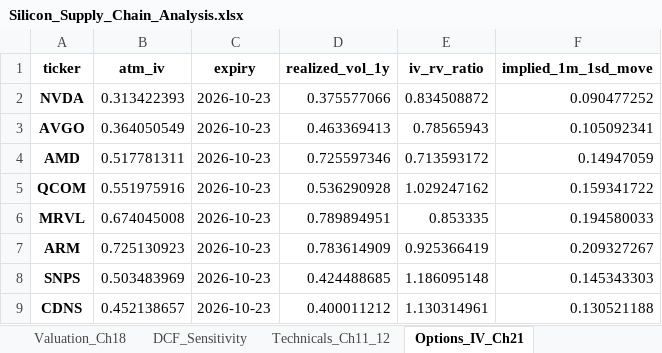
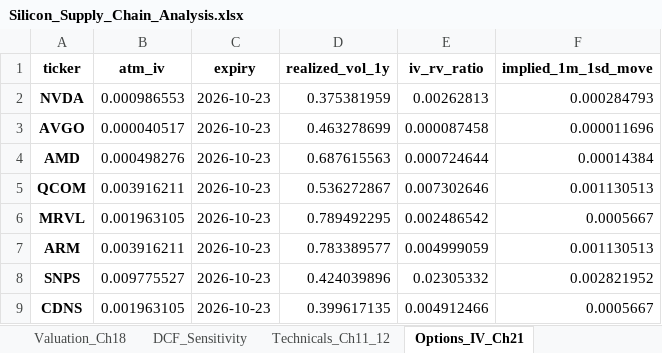
Before and after one commit to findnavish/InvestmentOpportunities, an Excel workbook: docs/silicon-supply-chain/Silicon_Supply_Chain_Analysis.xlsx, sheet Options_IV_Ch21, drawn as a sheet; only a part is shown; values as stored, in another font and other column widths than the file's, no borders; the diff covers the shown part only; the diff names each change by its address in the sheet, - before the commit and + after, or states it on an @@ line.

```diff
--- a/docs/silicon-supply-chain/Silicon_Supply_Chain_Analysis.xlsx (sheet Options_IV_Ch21)
+++ b/docs/silicon-supply-chain/Silicon_Supply_Chain_Analysis.xlsx (sheet Options_IV_Ch21)
-B2 (atm_iv): 0.313422393
+B2 (atm_iv): 0.000986553
-D2 (realized_vol_1y): 0.375577066
+D2 (realized_vol_1y): 0.375381959
-E2 (iv_rv_ratio): 0.834508872
+E2 (iv_rv_ratio): 0.00262813
-F2 (implied_1m_1sd_move): 0.090477252
+F2 (implied_1m_1sd_move): 0.000284793
-B3 (atm_iv): 0.364050549
+B3 (atm_iv): 0.000040517
-D3 (realized_vol_1y): 0.463369413
+D3 (realized_vol_1y): 0.463278699
-E3 (iv_rv_ratio): 0.78565943
+E3 (iv_rv_ratio): 0.000087458
-F3 (implied_1m_1sd_move): 0.105092341
+F3 (implied_1m_1sd_move): 0.000011696
-B4 (atm_iv): 0.517781311
+B4 (atm_iv): 0.000498276
-D4 (realized_vol_1y): 0.725597346
+D4 (realized_vol_1y): 0.687615563
-E4 (iv_rv_ratio): 0.713593172
+E4 (iv_rv_ratio): 0.000724644
-F4 (implied_1m_1sd_move): 0.14947059
+F4 (implied_1m_1sd_move): 0.00014384
-B5 (atm_iv): 0.551975916
+B5 (atm_iv): 0.003916211
-D5 (realized_vol_1y): 0.536290928
+D5 (realized_vol_1y): 0.536272867
-E5 (iv_rv_ratio): 1.029247162
+E5 (iv_rv_ratio): 0.007302646
-F5 (implied_1m_1sd_move): 0.159341722
+F5 (implied_1m_1sd_move): 0.001130513
-B6 (atm_iv): 0.674045008
+B6 (atm_iv): 0.001963105
-D6 (realized_vol_1y): 0.789894951
+D6 (realized_vol_1y): 0.789492295
-E6 (iv_rv_ratio): 0.853335
+E6 (iv_rv_ratio): 0.002486542
-F6 (implied_1m_1sd_move): 0.194580033
+F6 (implied_1m_1sd_move): 0.0005667
-B7 (atm_iv): 0.725130923
+B7 (atm_iv): 0.003916211
-D7 (realized_vol_1y): 0.783614909
+D7 (realized_vol_1y): 0.783389577
-E7 (iv_rv_ratio): 0.925366419
+E7 (iv_rv_ratio): 0.004999059
-F7 (implied_1m_1sd_move): 0.209327267
+F7 (implied_1m_1sd_move): 0.001130513
-B8 (atm_iv): 0.503483969
+B8 (atm_iv): 0.009775527
-D8 (realized_vol_1y): 0.424488685
+D8 (realized_vol_1y): 0.424039896
-E8 (iv_rv_ratio): 1.186095148
+E8 (iv_rv_ratio): 0.02305332
-F8 (implied_1m_1sd_move): 0.145343303
+F8 (implied_1m_1sd_move): 0.002821952
-B9 (atm_iv): 0.452138657
+B9 (atm_iv): 0.001963105
-D9 (realized_vol_1y): 0.400011212
+D9 (realized_vol_1y): 0.399617135
-E9 (iv_rv_ratio): 1.130314961
+E9 (iv_rv_ratio): 0.004912466
-F9 (implied_1m_1sd_move): 0.130521188
+F9 (implied_1m_1sd_move): 0.0005667
```
Also changed, not shown: 52 edited cells elsewhere in this sheet, sheet Correlation, sheet Price_Performance, sheet FamaFrench_Ch10, sheet Index_Model_CAPM_Ch8_9, sheet Return_Risk_Ch5, sheet TreynorBlack_Ch27, 13 more sheets, 11 other files.
